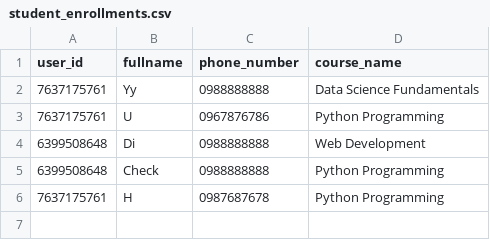
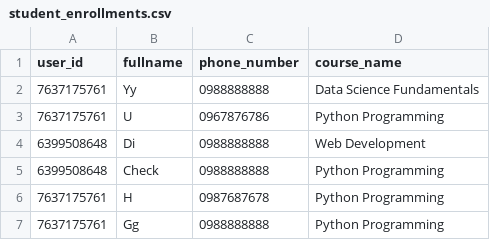
Before and after one commit to Drknyt199711/Students, a CSV file: student_enrollments.csv, drawn as a sheet; the diff names each change by its address in the sheet, - before the commit and + after, or states it on an @@ line.

Commit message:
New enrollment via Telegram Bot

```diff
--- a/student_enrollments.csv
+++ b/student_enrollments.csv
+row 7: 7637175761 | Gg | 0988888888 | Python Programming
```
